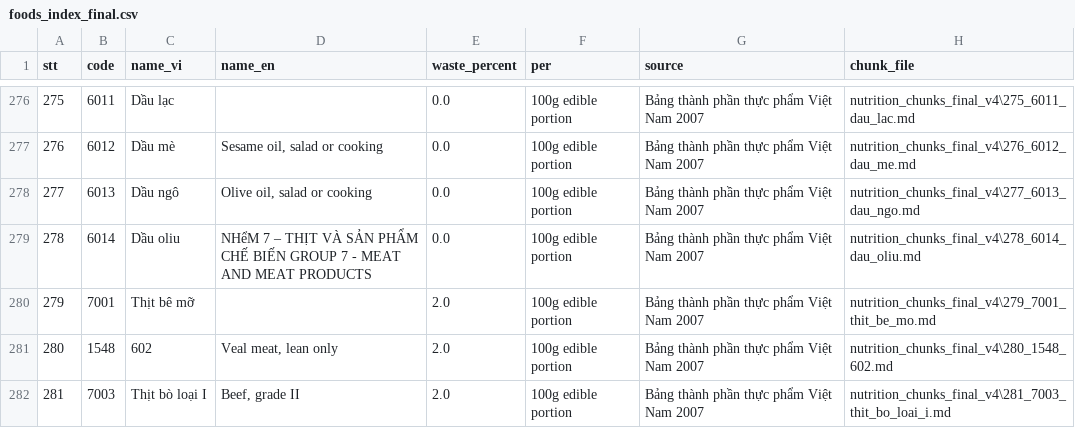
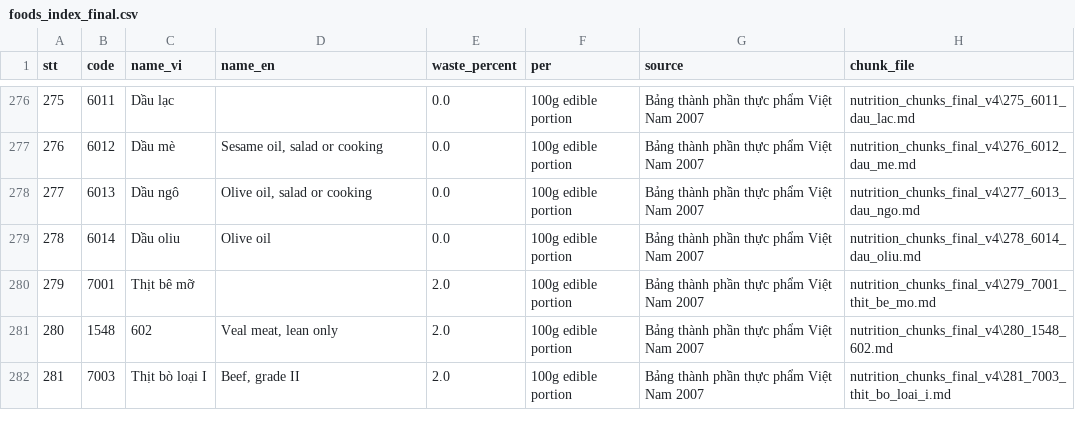
Before and after one commit to drvietcanh/dinhduongviet, a CSV file: data/nutrition/foods_index_final.csv, drawn as a sheet; only a part is shown, gaps mark what is left out.

Commit message:
fix: resolve food data search issue for olive oil

```diff
--- a/data/nutrition/foods_index_final.csv
+++ b/data/nutrition/foods_index_final.csv
@@ -278,3 +278,3 @@
 277,6013,Dầu ngô,"Olive oil, salad or cooking",0.0,100g edible portion,Bảng thành phần thực phẩm Việt Nam 2007,nutrition_chunks_final_v4\277_6013_dau_ngo.md
-278,6014,Dầu oliu,NHểM 7 – THỊT VÀ SẢN PHẨM CHẾ BIẾN GROUP 7 - MEAT AND MEAT PRODUCTS,0.0,100g edible portion,Bảng thành phần thực phẩm Việt Nam 2007,nutrition_chunks_final_v4\278_6014_dau_oliu.md
+278,6014,Dầu oliu,Olive oil,0.0,100g edible portion,Bảng thành phần thực phẩm Việt Nam 2007,nutrition_chunks_final_v4\278_6014_dau_oliu.md
 279,7001,Thịt bê mỡ,,2.0,100g edible portion,Bảng thành phần thực phẩm Việt Nam 2007,nutrition_chunks_final_v4\279_7001_thit_be_mo.md
```
Also changed, not shown: data/nutrition/nutrition_core.csv, 3 other files.
